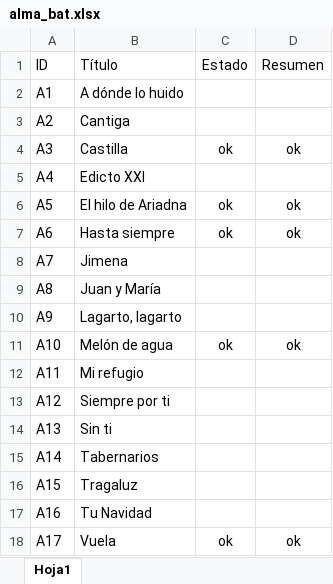
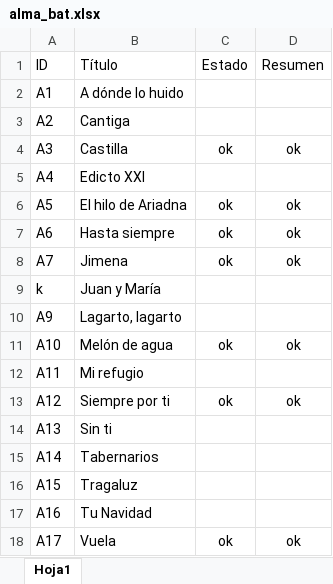
Before and after one commit to JuanjoML1/alma, an Excel workbook: ignore/alma_bat.xlsx, sheet Hoja1, drawn as a sheet; only a part is shown; values as stored, in another font and other column widths than the file's, no borders; conditional formats and table styles not drawn; the diff names each change by its address in the sheet, - before the commit and + after, or states it on an @@ line.

```diff
--- a/ignore/alma_bat.xlsx (sheet Hoja1)
+++ b/ignore/alma_bat.xlsx (sheet Hoja1)
-C8 (Estado): (empty)
+C8 (Estado): ok
-D8 (Resumen): (empty)
+D8 (Resumen): ok
-A9 (ID): A8
+A9 (ID): k
-C13 (Estado): (empty)
+C13 (Estado): ok
-D13 (Resumen): (empty)
+D13 (Resumen): ok
```
Also changed, not shown: 20 other files.
